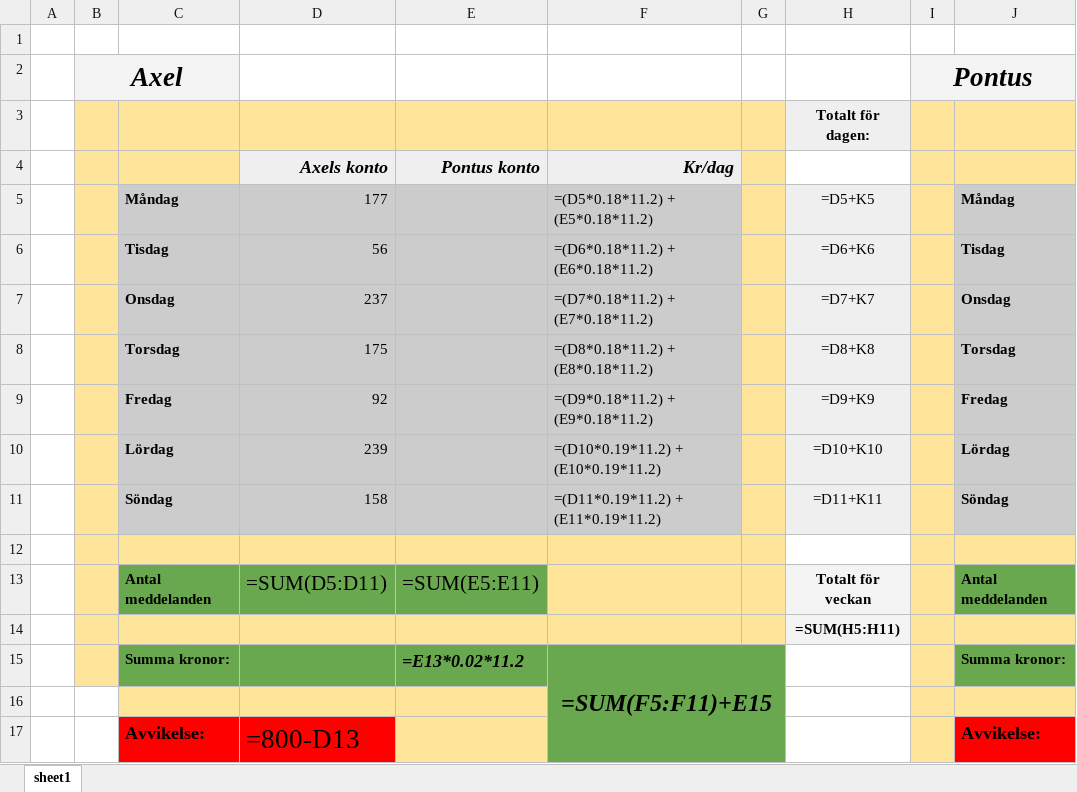
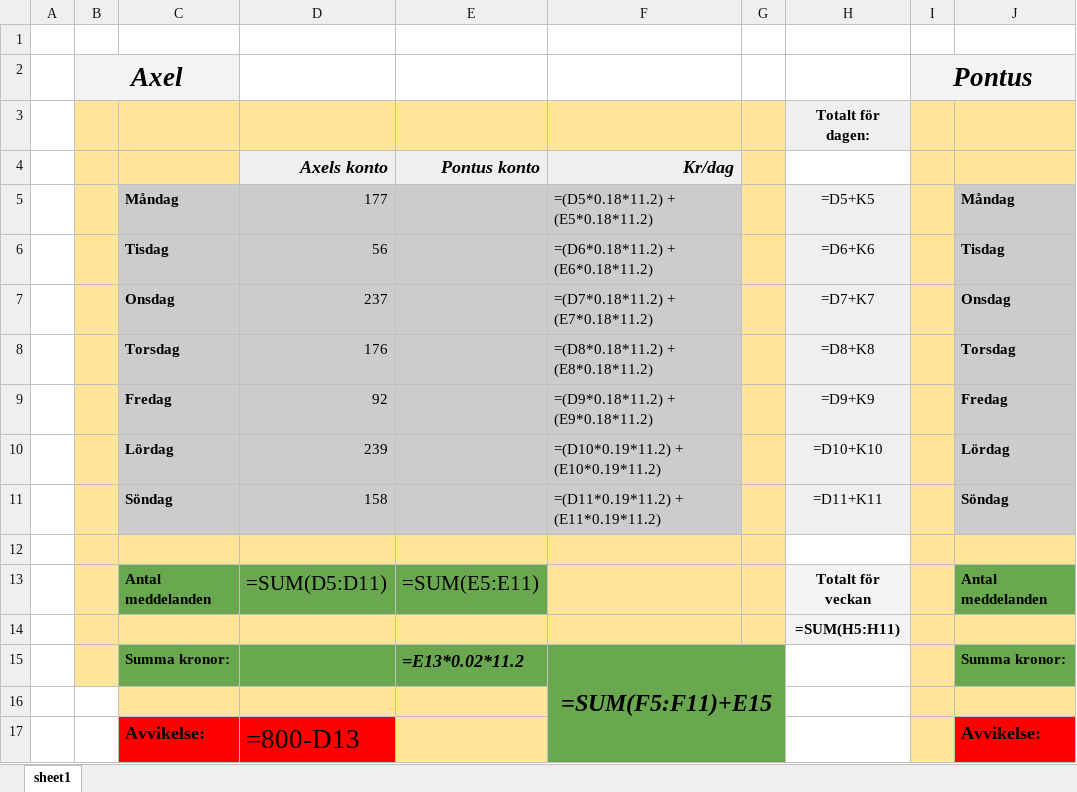
Before and after one commit to Akke403/Chatt, an Excel workbook: Snuskmeddelanden.xlsx, sheet sheet1, drawn as a sheet; only a part is shown; values as stored, in another font and other column widths than the file's, no borders; formulas without a stored value are shown as written; the diff names each change by its address in the sheet, - before the commit and + after, or states it on an @@ line.

Commit message:
Uppdaterade Excel-fil

```diff
--- a/Snuskmeddelanden.xlsx (sheet sheet1)
+++ b/Snuskmeddelanden.xlsx (sheet sheet1)
-D8: 175
+D8: 176
```
